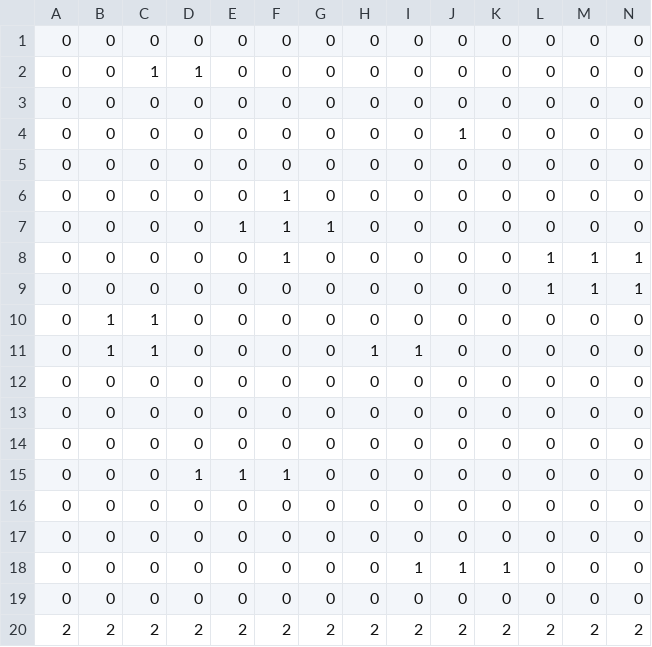
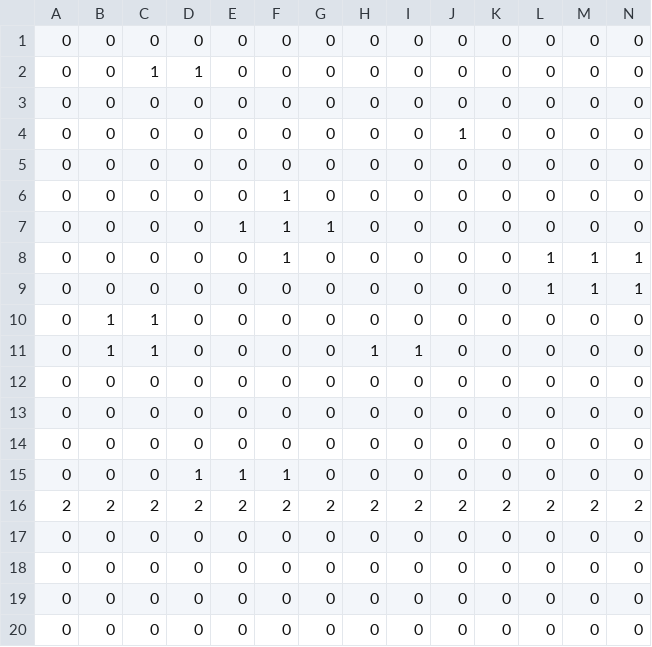
Before and after one commit to oharaAoi/AOENGINE, a CSV file: Project/Assets/Game/StageData/Start/start.csv, drawn as a sheet; only a part is shown; removed rows and columns are numbered as before the commit, all else as after; rows hold the shown columns only; the diff names each change by its address in the sheet, - before the commit and + after, or states it on an @@ line.

```diff
--- a/Project/Assets/Game/StageData/Start/start.csv
+++ b/Project/Assets/Game/StageData/Start/start.csv
@@ row 20 moved to row 16: 2 @@
-row 18: 0 | 0 | 0 | 0 | 0 | 0 | 0 | 0 | 1 | 1 | 1 | 0 | 0 | 0
+row 20: 0 | 0 | 0 | 0 | 0 | 0 | 0 | 0 | 0 | 0 | 0 | 0 | 0 | 0
```
Also changed, not shown: 1 other file.
